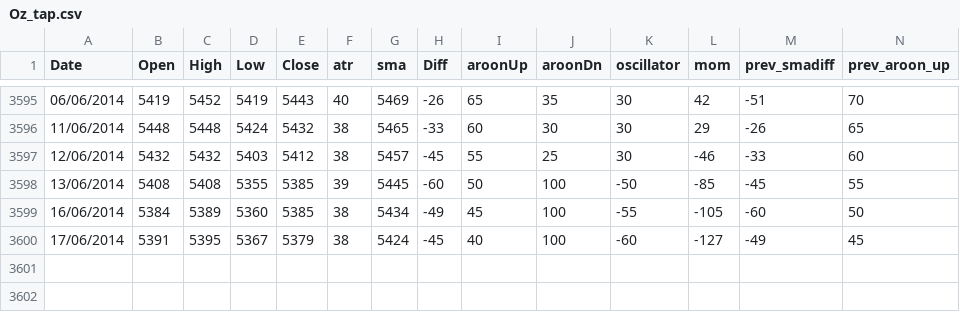
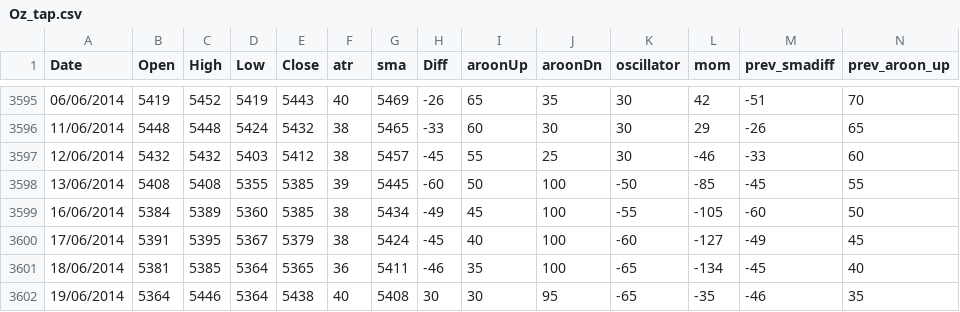
Before and after one commit to allanx38/DMin, a CSV file: Oz_tap.csv, drawn as a sheet; only a part is shown, gaps mark what is left out; rows hold the shown columns only; the diff names each change by its address in the sheet, - before the commit and + after, or states it on an @@ line.

```diff
--- a/Oz_tap.csv
+++ b/Oz_tap.csv
+row 3601: 18/06/2014 | 5381 | 5385 | 5364 | 5365 | 36 | 5411 | -46 | 35 | 100 | -65 | -134 | -45 | 40
+row 3602: 19/06/2014 | 5364 | 5446 | 5364 | 5438 | 40 | 5408 | 30 | 30 | 95 | -65 | -35 | -46 | 35
```
Also changed, not shown: CAC_2000.csv, CAC_tap.csv, 17 other files.
